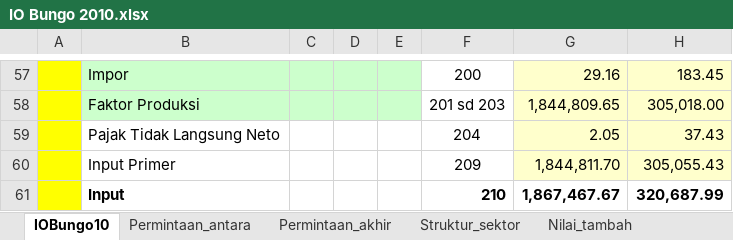
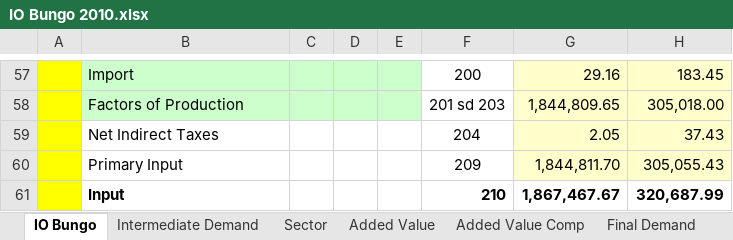
Before and after one commit to icraf-indonesia/lumens-shiny, an Excel workbook: data/regeco/IO Bungo 2010.xlsx, sheet IO Bungo, drawn as a sheet; only a part is shown, gaps mark what is left out; values as stored, in another font and other column widths than the file's, no borders; the diff covers the shown part only; the diff names each change by its address in the sheet, - before the commit and + after, or states it on an @@ line.

Commit message:
Rename data files (Part 4)

```diff
--- a/data/regeco/IO Bungo 2010.xlsx (sheet IO Bungo)
+++ b/data/regeco/IO Bungo 2010.xlsx (sheet IO Bungo)
-sheet tab: IOBungo10
+sheet tab: IO Bungo
-sheet tab: Permintaan_antara
+sheet tab: Intermediate Demand
-sheet tab: Permintaan_akhir
+sheet tab: Final Demand
-sheet tab: Struktur_sektor
+sheet tab: Sector
-sheet tab: Nilai_tambah
+sheet tab: Added Value
@@ sheet tab order changed: IO Bungo | Intermediate Demand | Sector | Added Value | Added Value Comp | Final Demand @@
-B57: Impor
+B57: Import
-B58: Faktor Produksi
+B58: Factors of Production
-B59: Pajak Tidak Langsung Neto
+B59: Net Indirect Taxes
-B60: Input Primer
+B60: Primary Input
```
Also changed, not shown: 2 added rows, 2 removed rows and 49 edited cells elsewhere in this sheet, other sheet tabs, 2 other files.
